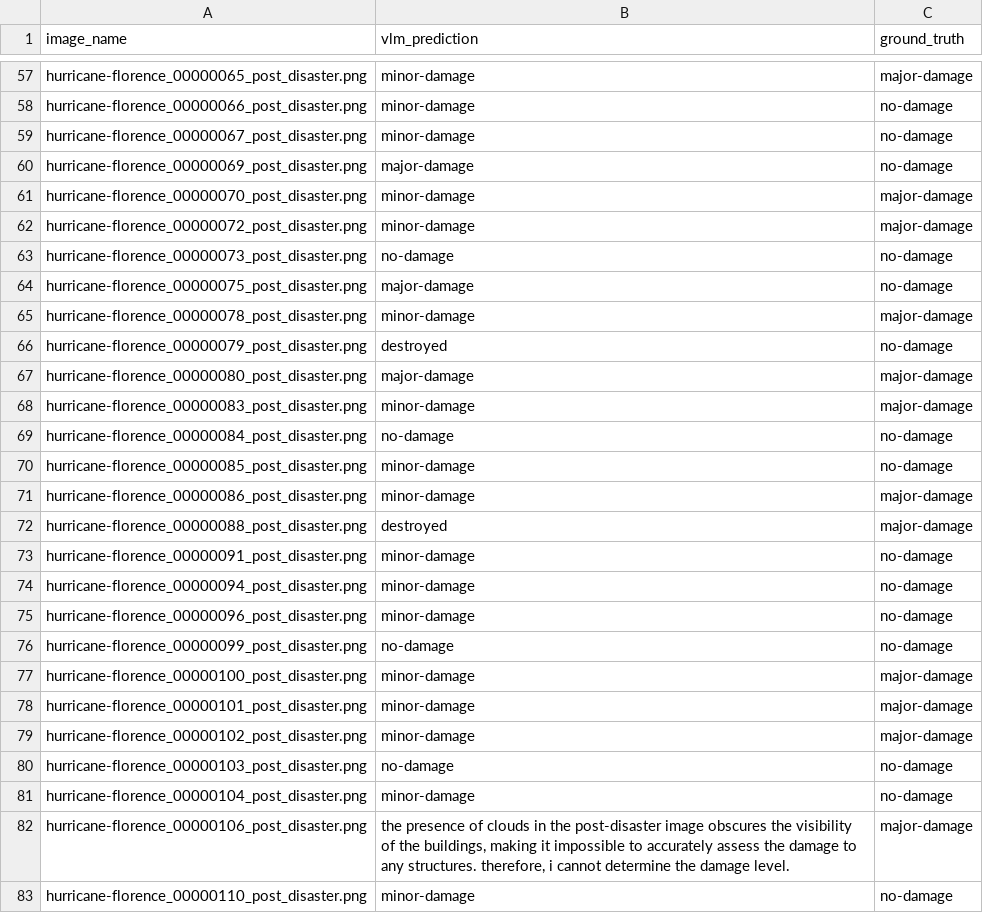
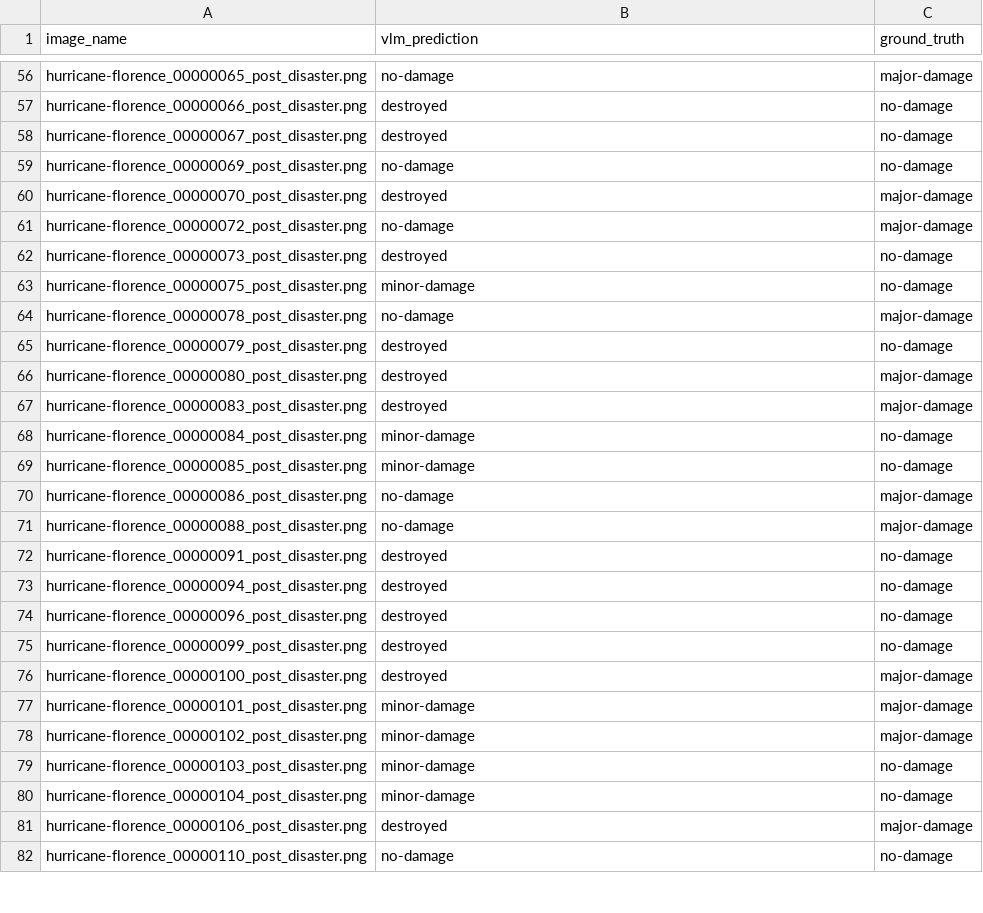
Before and after one commit to AryamanTomer/CS-4485-Disaster-Damage-Assessment, a CSV file: evaluation/results.csv, drawn as a sheet; only a part is shown, gaps mark what is left out; addresses are those after the commit; the diff covers the shown part only; the diff names each change by its address in the sheet, - before the commit and + after, or states it on an @@ line.

```diff
--- a/evaluation/results.csv
+++ b/evaluation/results.csv
-B56 (vlm_prediction): minor-damage
+B56 (vlm_prediction): no-damage
-B57:B58 (vlm_prediction): minor-damage
+B57:B58 (vlm_prediction): destroyed
-B59 (vlm_prediction): major-damage
+B59 (vlm_prediction): no-damage
-B60 (vlm_prediction): minor-damage
+B60 (vlm_prediction): destroyed
-B61 (vlm_prediction): minor-damage
+B61 (vlm_prediction): no-damage
-B62 (vlm_prediction): no-damage
+B62 (vlm_prediction): destroyed
-B63 (vlm_prediction): major-damage
+B63 (vlm_prediction): minor-damage
-B64 (vlm_prediction): minor-damage
+B64 (vlm_prediction): no-damage
-B66 (vlm_prediction): major-damage
+B66 (vlm_prediction): destroyed
-B67 (vlm_prediction): minor-damage
+B67 (vlm_prediction): destroyed
-B68 (vlm_prediction): no-damage
+B68 (vlm_prediction): minor-damage
-B70 (vlm_prediction): minor-damage
+B70 (vlm_prediction): no-damage
-B71 (vlm_prediction): destroyed
+B71 (vlm_prediction): no-damage
-B72:B74 (vlm_prediction): minor-damage
+B72:B74 (vlm_prediction): destroyed
-B75 (vlm_prediction): no-damage
+B75 (vlm_prediction): destroyed
-B76 (vlm_prediction): minor-damage
+B76 (vlm_prediction): destroyed
-B79 (vlm_prediction): no-damage
+B79 (vlm_prediction): minor-damage
-B81 (vlm_prediction): the presence of clouds in the post-disaster image obscures the visibility of the buildings, making it impossible to accurately assess the damage to any structures. therefore, i cannot determine the damage level.
+B81 (vlm_prediction): destroyed
-B82 (vlm_prediction): minor-damage
+B82 (vlm_prediction): no-damage
```
Also changed, not shown: 2 removed rows and 52 edited cells elsewhere in this file, 10 other files.
